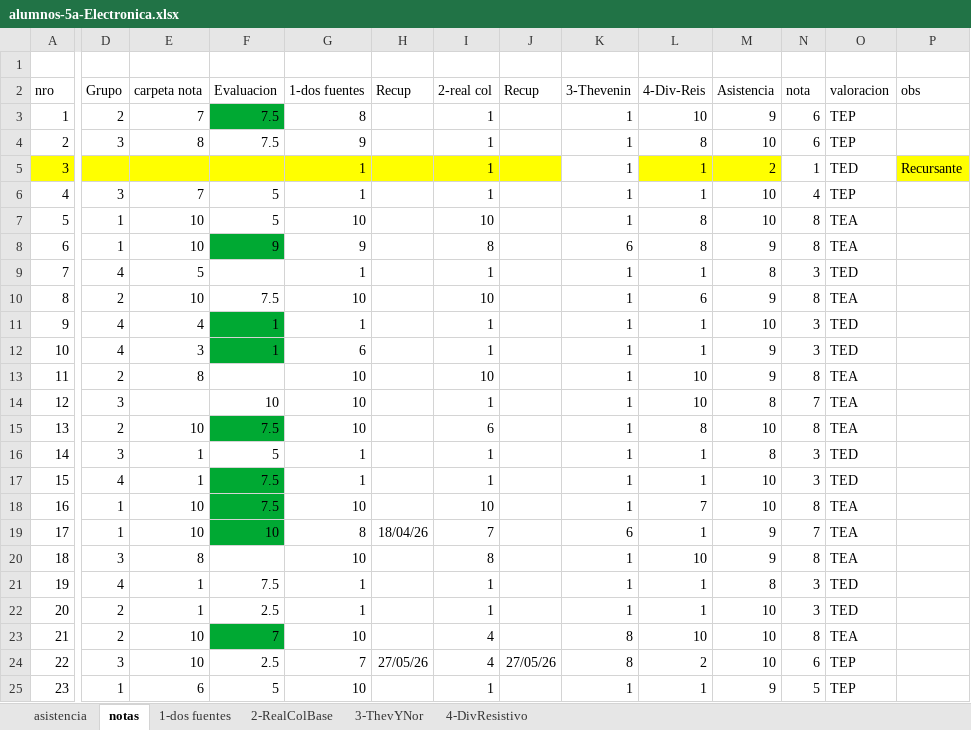
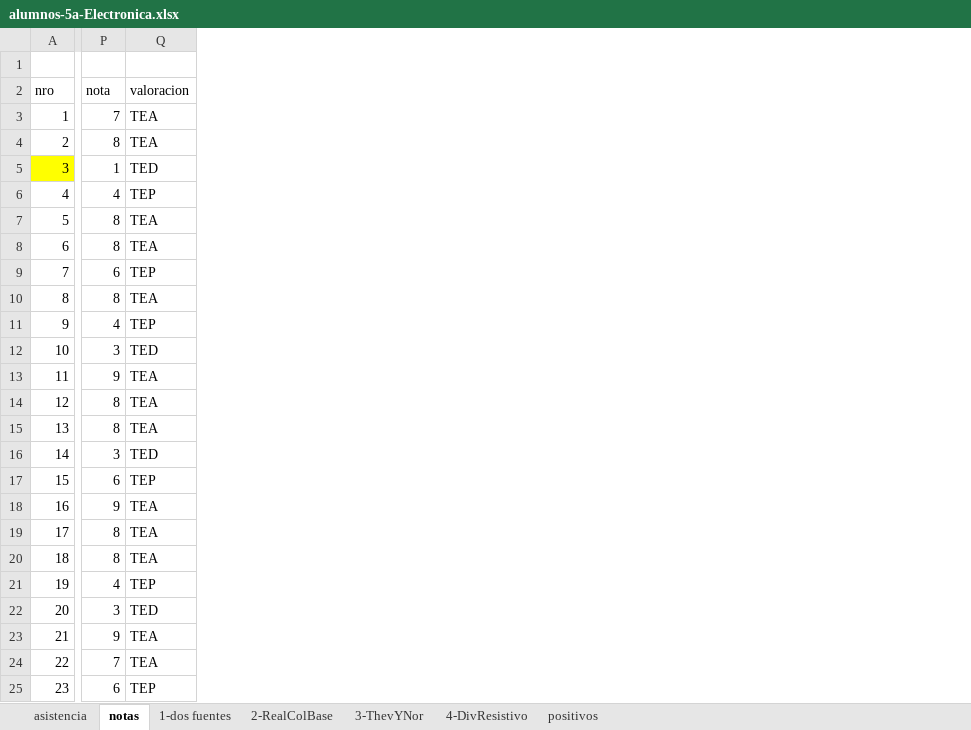
Before and after one commit to gcasas1972/inasistencias_2026, an Excel workbook: inasistencias-5a-Electornica/alumnos-5a-Electronica.xlsx, sheet notas, drawn as a sheet; only a part is shown, gaps mark what is left out; values as stored, in another font and other column widths than the file's, no borders; conditional formats not drawn; removed rows and columns are numbered as before the commit, all else as after; the diff covers the shown part only; the diff names each change by its address in the sheet, - before the commit and + after, or states it on an @@ line.

```diff
--- a/inasistencias-5a-Electornica/alumnos-5a-Electronica.xlsx (sheet notas)
+++ b/inasistencias-5a-Electornica/alumnos-5a-Electronica.xlsx (sheet notas)
+sheet tab: positivos
@@ column D (Grupo) hidden, rows 3-25: 2 | 3 |  | 3 | 1 | 1 | 4 | 2 | 4 | 4 | 2 | 3 | 2 | 3 | 4 | 1 | 1 | 3 | 4 | 2 | 2 | 3 | 1 @@
@@ column E (carpeta nota) hidden, rows 3-25: 7 | 8 |  | 7 | 10 | 10 | 5 | 10 | 4 | 3 | 8 |  | 10 | 1 | 1 | 10 | 10 | 8 | 1 | 1 | 10 | 10 | 6 @@
@@ column F (Evaluacion) hidden, rows 3-25: 7.5 | 7.5 |  | 5 | 5 | 9 |  | 7.5 | 1 | 1 |  | 10 | 7.5 | 5 | 7.5 | 7.5 | 10 |  | 7.5 | 2.5 | 7 | 2.5 | 5 @@
@@ column G (1-dos fuentes) hidden, rows 3-25: 8 | 9 | 1 | 1 | 10 | 9 | 1 | 10 | 1 | 6 | 10 | 10 | 10 | 1 | 1 | 10 | 8 | 10 | 1 | 1 | 10 | 7 | 10 @@
@@ column H (Recup) hidden, rows 19-24: 18/04/26 |  |  |  |  | 27/05/26 @@
@@ column I (2-real col) hidden, rows 3-25: 1 | 1 | 1 | 1 | 10 | 8 | 1 | 10 | 1 | 1 | 10 | 1 | 6 | 1 | 1 | 10 | 7 | 8 | 1 | 1 | 4 | 4 | 1 @@
@@ column J (Recup) hidden, row 24: 27/05/26 @@
@@ column K (3-Thevenin) hidden, rows 3-25: 1 | 1 | 1 | 1 | 1 | 6 | 1 | 1 | 1 | 1 | 1 | 1 | 1 | 1 | 1 | 1 | 6 | 1 | 1 | 1 | 8 | 8 | 1 @@
@@ column L (4-Div-Reis) hidden, rows 3-25: 10 | 8 | 1 | 1 | 8 | 8 | 1 | 6 | 1 | 1 | 10 | 10 | 8 | 1 | 1 | 7 | 1 | 10 | 1 | 1 | 10 | 2 | 1 @@
@@ column M (Asistencia) hidden, rows 3-25: 9 | 10 | 2 | 10 | 10 | 9 | 8 | 9 | 10 | 9 | 9 | 8 | 10 | 8 | 10 | 10 | 9 | 9 | 8 | 10 | 10 | 10 | 9 @@
-column P (obs), row 5: Recursante
-P3 (nota): 6
+P3 (nota): 7
-Q3:Q4 (valoracion): TEP
+Q3:Q4 (valoracion): TEA
-P4 (nota): 6
+P4 (nota): 8
-P9 (nota): 3
+P9 (nota): 6
-Q9 (valoracion): TED
+Q9 (valoracion): TEP
-P11 (nota): 3
+P11 (nota): 4
-Q11 (valoracion): TED
+Q11 (valoracion): TEP
-P13 (nota): 8
+P13 (nota): 9
-P14 (nota): 7
+P14 (nota): 8
-P17 (nota): 3
+P17 (nota): 6
-Q17 (valoracion): TED
+Q17 (valoracion): TEP
-P18 (nota): 8
+P18 (nota): 9
-P19 (nota): 7
+P19 (nota): 8
-P21 (nota): 3
+P21 (nota): 4
-Q21 (valoracion): TED
+Q21 (valoracion): TEP
-P23 (nota): 8
+P23 (nota): 9
-P24 (nota): 6
+P24 (nota): 7
-Q24 (valoracion): TEP
+Q24 (valoracion): TEA
-P25 (nota): 5
+P25 (nota): 6
```
Also changed, not shown: 1 added column and 2 edited cells elsewhere in this sheet, sheet asistencia, formulas that keep their value, hidden cells, inasistencias-5a-InstrumentalYsistemasElectricos/alumnos-5a-InstrumentalYsistElectricos.xlsx, inasistencias-6A-ELECTRONICA/Alumnos-6A-ELECTRONICA.xlsx, 54 other files.
